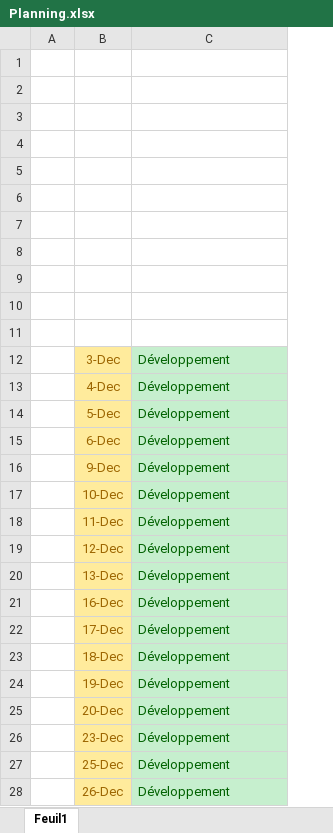
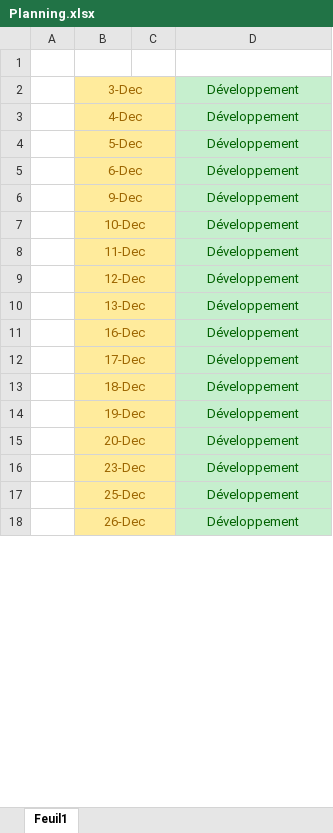
Before and after one commit to Barrkevin/GithubKevin, an Excel workbook: Projetvelo/Planning.xlsx, sheet Feuil1, drawn as a sheet; only a part is shown; values as stored, in another font and other column widths than the file's, no borders; removed rows and columns are numbered as before the commit, all else as after; the diff covers the shown part only; the diff names each change by its address in the sheet, - before the commit and + after, or states it on an @@ line.

```diff
--- a/Projetvelo/Planning.xlsx (sheet Feuil1)
+++ b/Projetvelo/Planning.xlsx (sheet Feuil1)
+column C, empty
-row 1: (empty)
-row 2: (empty)
-row 3: (empty)
-row 4: (empty)
-row 5: (empty)
-row 6: (empty)
-row 7: (empty)
-row 8: (empty)
-row 9: (empty)
-row 10: (empty)
+B2:C2 merged
-D2:D18 alignment: left
+D2:D18 alignment: center
+B3:C3 merged
+B4:C4 merged
+B5:C5 merged
+B6:C6 merged
+B7:C7 merged
+B8:C8 merged
+B9:C9 merged
+B10:C10 merged
+B11:C11 merged
+B12:C12 merged
+B13:C13 merged
+B14:C14 merged
+B15:C15 merged
+B16:C16 merged
+B17:C17 merged
+B18:C18 merged
```
Also changed, not shown: cell formats and merged cells elsewhere in this sheet, 1 other file.
